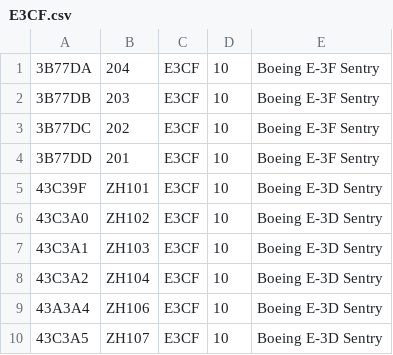
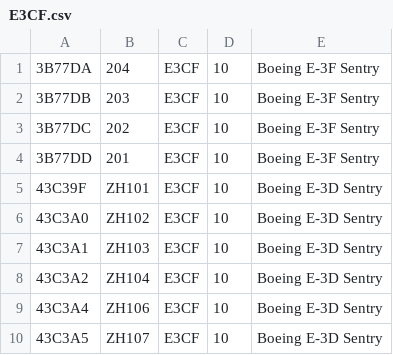
Before and after one commit to cg341/adsbx-type-longnames, a CSV file: individual-types/E3CF.csv, drawn as a sheet.

Commit message:
Correct hex error with ZH106

```diff
--- a/individual-types/E3CF.csv
+++ b/individual-types/E3CF.csv
@@ -8,3 +8,3 @@
 43C3A2,ZH104,E3CF,10,Boeing E-3D Sentry
-43A3A4,ZH106,E3CF,10,Boeing E-3D Sentry
+43C3A4,ZH106,E3CF,10,Boeing E-3D Sentry
 43C3A5,ZH107,E3CF,10,Boeing E-3D Sentry
```
